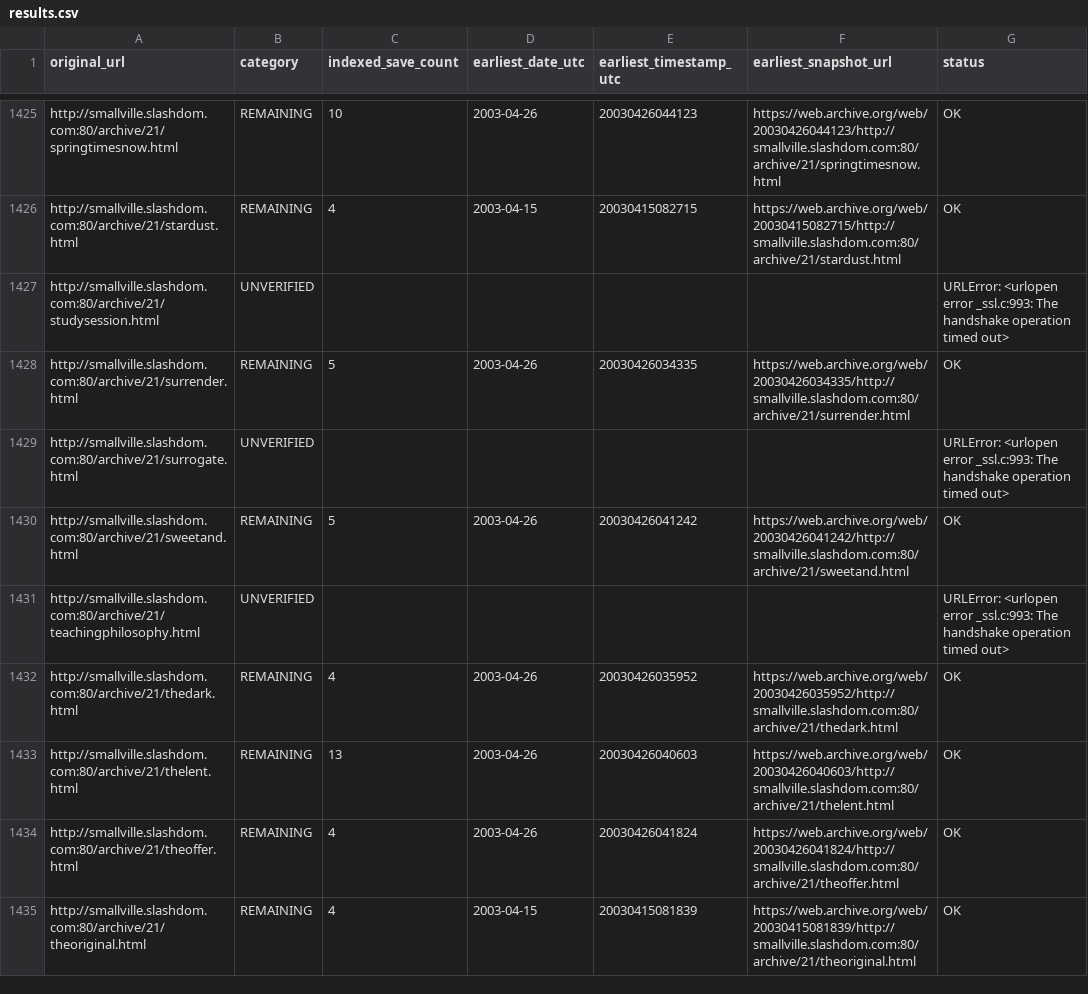
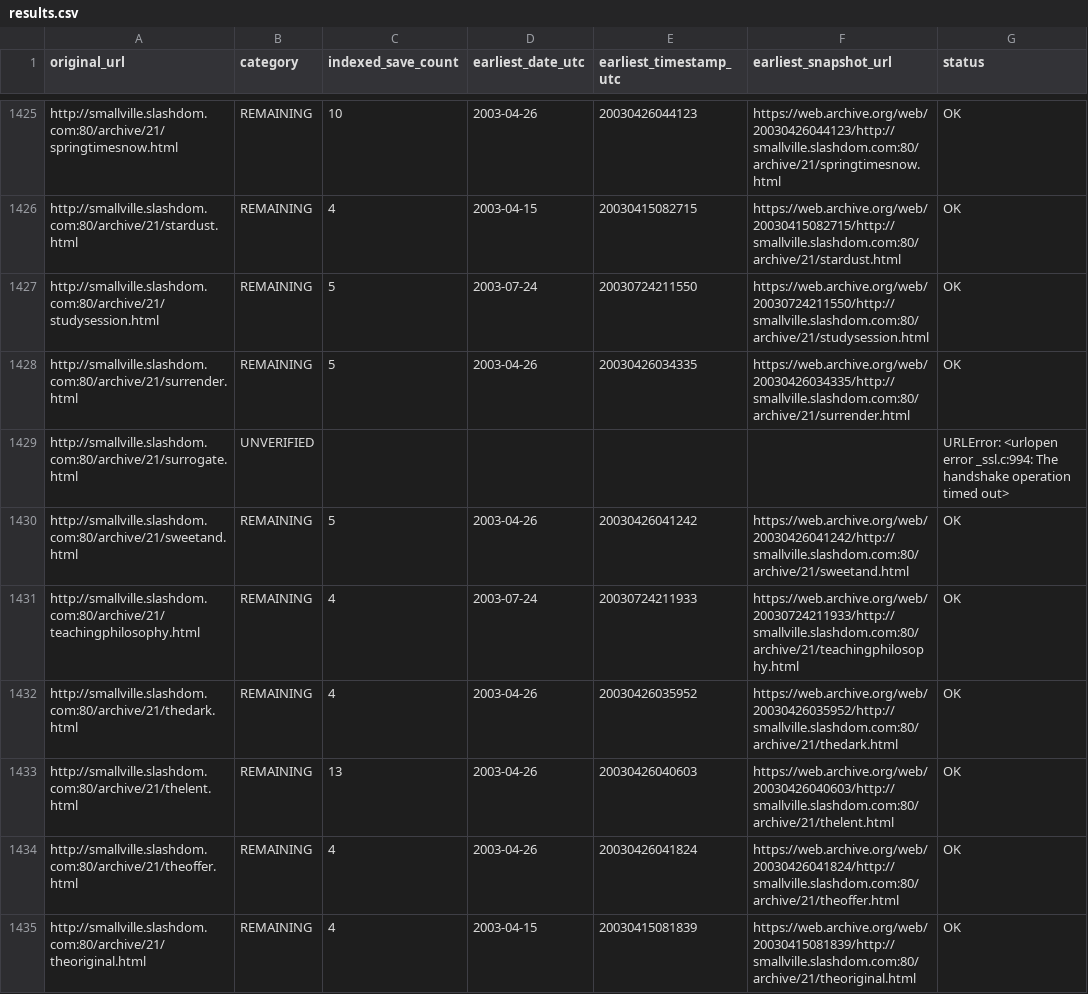
Before and after one commit to magless23-pixel/smallville-wayback-scanner, a CSV file: reports/results.csv, drawn as a sheet; only a part is shown, gaps mark what is left out; the diff covers the shown part only.

```diff
--- a/reports/results.csv
+++ b/reports/results.csv
@@ -1426,7 +1426,7 @@ http://smallville.slashdom.com:80/archive/21/springtimesnow.html,REMAINING,10,20
 http://smallville.slashdom.com:80/archive/21/stardust.html,REMAINING,4,2003-04-15,20030415082715,https://web.archive.org/web/20030415082715/http://smallville.slashdom.com:80/archive/21/stardust.html,OK
-http://smallville.slashdom.com:80/archive/21/studysession.html,UNVERIFIED,,,,,URLError: <urlopen error _ssl.c:993: The handshake operation timed out>
+http://smallville.slashdom.com:80/archive/21/studysession.html,REMAINING,5,2003-07-24,20030724211550,https://web.archive.org/web/20030724211550/http://smallville.slashdom.com:80/archive/21/studysession.html,OK
 http://smallville.slashdom.com:80/archive/21/surrender.html,REMAINING,5,2003-04-26,20030426034335,https://web.archive.org/web/20030426034335/http://smallville.slashdom.com:80/archive/21/surrender.html,OK
-http://smallville.slashdom.com:80/archive/21/surrogate.html,UNVERIFIED,,,,,URLError: <urlopen error _ssl.c:993: The handshake operation timed out>
+http://smallville.slashdom.com:80/archive/21/surrogate.html,UNVERIFIED,,,,,URLError: <urlopen error _ssl.c:994: The handshake operation timed out>
 http://smallville.slashdom.com:80/archive/21/sweetand.html,REMAINING,5,2003-04-26,20030426041242,https://web.archive.org/web/20030426041242/http://smallville.slashdom.com:80/archive/21/sweetand.html,OK
-http://smallville.slashdom.com:80/archive/21/teachingphilosophy.html,UNVERIFIED,,,,,URLError: <urlopen error _ssl.c:993: The handshake operation timed out>
+http://smallville.slashdom.com:80/archive/21/teachingphilosophy.html,REMAINING,4,2003-07-24,20030724211933,https://web.archive.org/web/20030724211933/http://smallville.slashdom.com:80/archive/21/teachingphilosophy.html,OK
 http://smallville.slashdom.com:80/archive/21/thedark.html,REMAINING,4,2003-04-26,20030426035952,https://web.archive.org/web/20030426035952/http://smallville.slashdom.com:80/archive/21/thedark.html,OK
```
Also changed, not shown: 140 edited cells elsewhere in this file, 3 other files.
